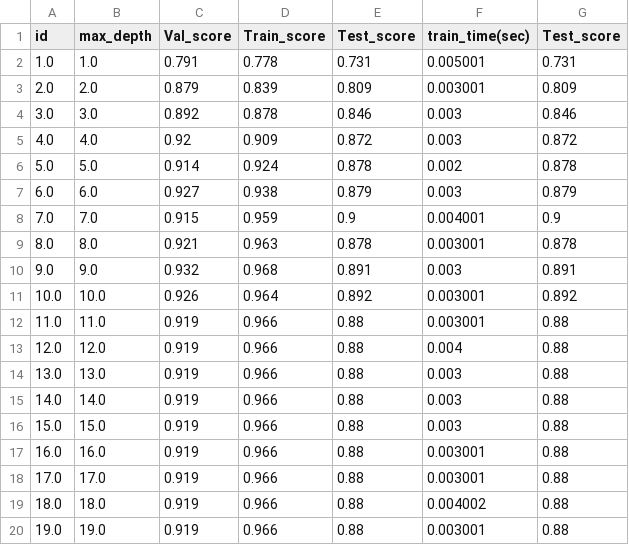
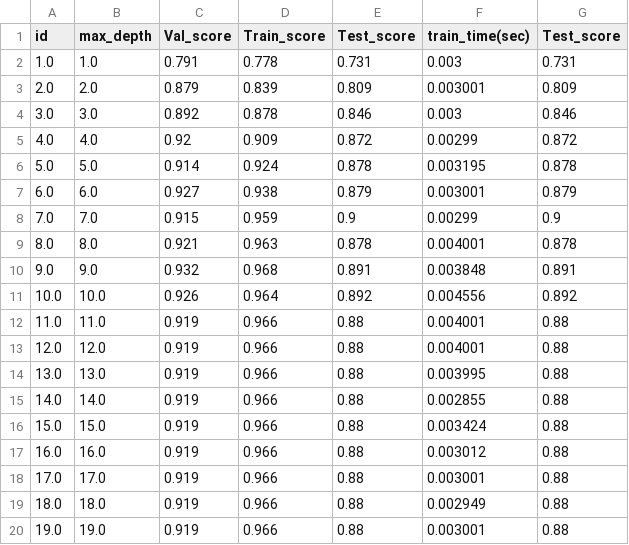
Before and after one commit to PalaciosYoan/Random_Forest, a CSV file: max_depth/max_depth10.csv, drawn as a sheet.

```diff
--- a/max_depth/max_depth10.csv
+++ b/max_depth/max_depth10.csv
@@ -1,20 +1,20 @@
 id,max_depth,Val_score,Train_score,Test_score,train_time(sec),Test_score
-1.0,1.0,0.791,0.778,0.731,0.005001,0.731
+1.0,1.0,0.791,0.778,0.731,0.003,0.731
 2.0,2.0,0.879,0.839,0.809,0.003001,0.809
 3.0,3.0,0.892,0.878,0.846,0.003,0.846
-4.0,4.0,0.92,0.909,0.872,0.003,0.872
-5.0,5.0,0.914,0.924,0.878,0.002,0.878
-6.0,6.0,0.927,0.938,0.879,0.003,0.879
-7.0,7.0,0.915,0.959,0.9,0.004001,0.9
-8.0,8.0,0.921,0.963,0.878,0.003001,0.878
-9.0,9.0,0.932,0.968,0.891,0.003,0.891
-10.0,10.0,0.926,0.964,0.892,0.003001,0.892
-11.0,11.0,0.919,0.966,0.88,0.003001,0.88
-12.0,12.0,0.919,0.966,0.88,0.004,0.88
-13.0,13.0,0.919,0.966,0.88,0.003,0.88
-14.0,14.0,0.919,0.966,0.88,0.003,0.88
-15.0,15.0,0.919,0.966,0.88,0.003,0.88
-16.0,16.0,0.919,0.966,0.88,0.003001,0.88
+4.0,4.0,0.92,0.909,0.872,0.00299,0.872
+5.0,5.0,0.914,0.924,0.878,0.003195,0.878
+6.0,6.0,0.927,0.938,0.879,0.003001,0.879
+7.0,7.0,0.915,0.959,0.9,0.00299,0.9
+8.0,8.0,0.921,0.963,0.878,0.004001,0.878
+9.0,9.0,0.932,0.968,0.891,0.003848,0.891
+10.0,10.0,0.926,0.964,0.892,0.004556,0.892
+11.0,11.0,0.919,0.966,0.88,0.004001,0.88
+12.0,12.0,0.919,0.966,0.88,0.004001,0.88
+13.0,13.0,0.919,0.966,0.88,0.003995,0.88
+14.0,14.0,0.919,0.966,0.88,0.002855,0.88
+15.0,15.0,0.919,0.966,0.88,0.003424,0.88
+16.0,16.0,0.919,0.966,0.88,0.003012,0.88
 17.0,17.0,0.919,0.966,0.88,0.003001,0.88
-18.0,18.0,0.919,0.966,0.88,0.004002,0.88
+18.0,18.0,0.919,0.966,0.88,0.002949,0.88
 19.0,19.0,0.919,0.966,0.88,0.003001,0.88
```
Also changed, not shown: max_features/max_features.csv, max_leaf_nodes/max_leaf_nodes.csv, 5 other files.
